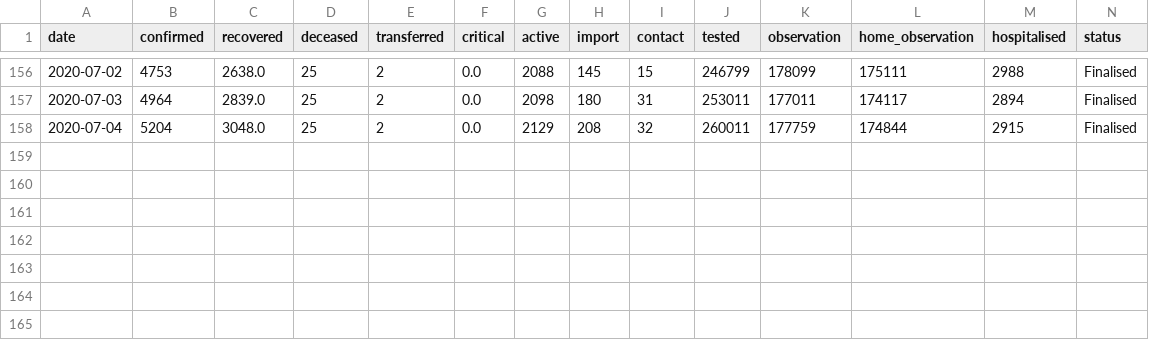
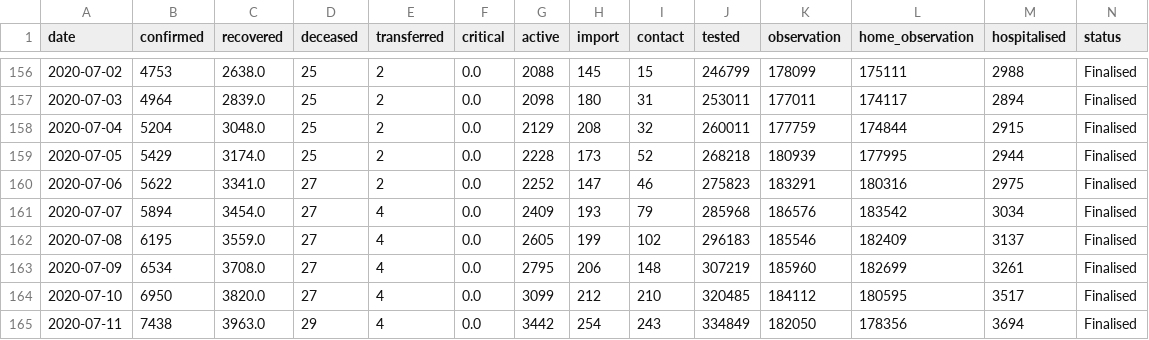
Before and after one commit to CODD-K/covid19kerala.info-data, a CSV file: data/csv/sum_by_day.csv, drawn as a sheet; only a part is shown, gaps mark what is left out.

```diff
--- a/data/csv/sum_by_day.csv
+++ b/data/csv/sum_by_day.csv
@@ -158 +158,8 @@ date,confirmed,recovered,deceased,transferred,critical,active,import,contact,tes
 2020-07-04,5204,3048.0,25,2,0.0,2129,208,32,260011,177759,174844,2915,Finalised
+2020-07-05,5429,3174.0,25,2,0.0,2228,173,52,268218,180939,177995,2944,Finalised
+2020-07-06,5622,3341.0,27,2,0.0,2252,147,46,275823,183291,180316,2975,Finalised
+2020-07-07,5894,3454.0,27,4,0.0,2409,193,79,285968,186576,183542,3034,Finalised
+2020-07-08,6195,3559.0,27,4,0.0,2605,199,102,296183,185546,182409,3137,Finalised
+2020-07-09,6534,3708.0,27,4,0.0,2795,206,148,307219,185960,182699,3261,Finalised
+2020-07-10,6950,3820.0,27,4,0.0,3099,212,210,320485,184112,180595,3517,Finalised
+2020-07-11,7438,3963.0,29,4,0.0,3442,254,243,334849,182050,178356,3694,Finalised
```
Also changed, not shown: data/csv/age.csv, data/csv/district_data.csv, 12 other files.
